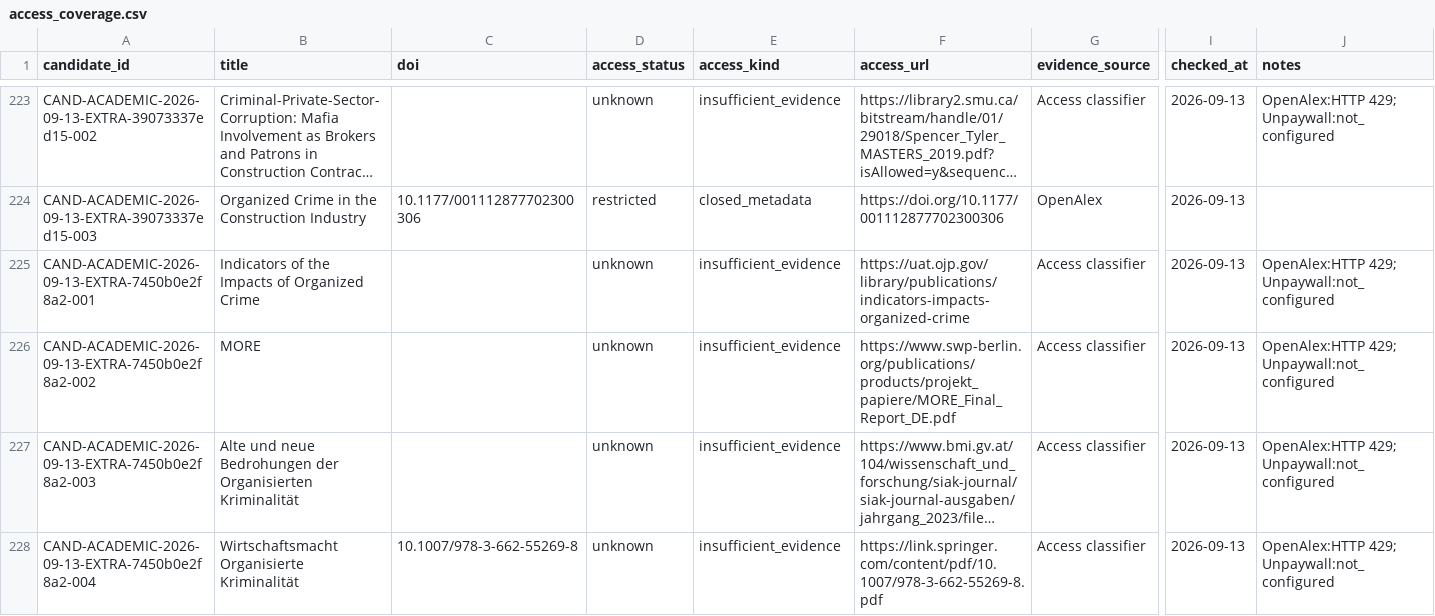
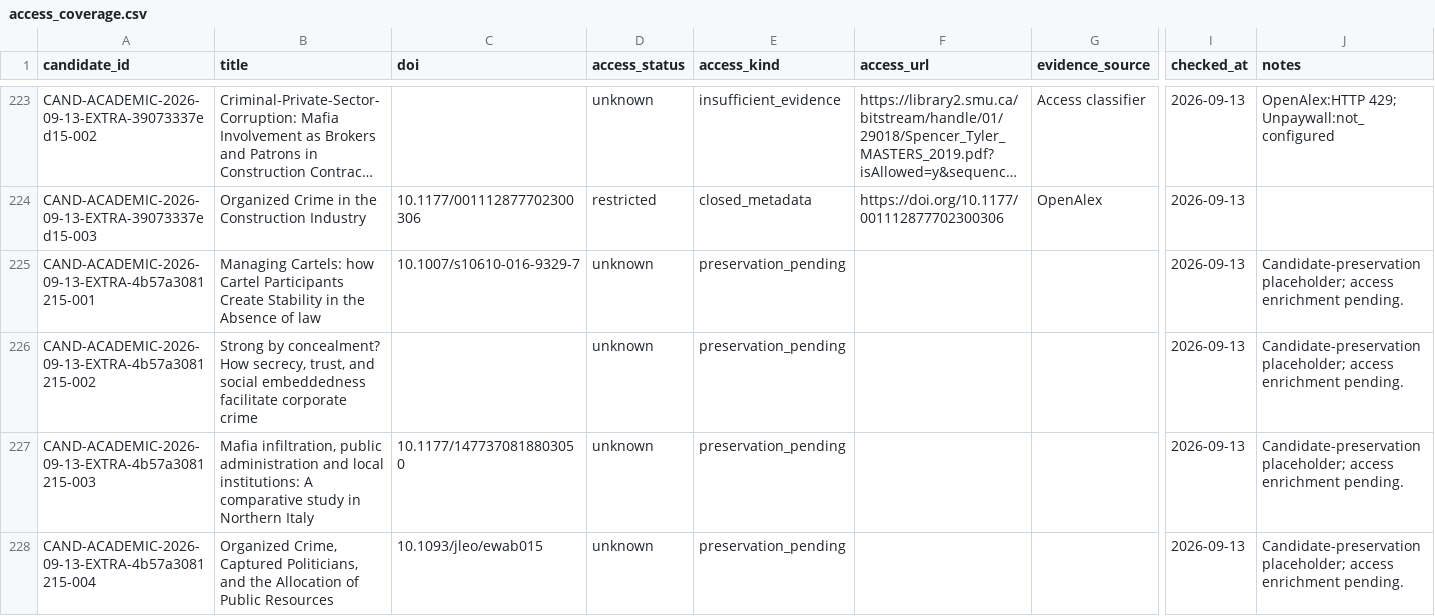
Before and after one commit to colazeta/criminal_infiltration_in_legal_economy_review, a CSV file: data/curation/access_coverage.csv, drawn as a sheet; only a part is shown, gaps mark what is left out; the shorter side is filled out with more unchanged rows; long unchanged cells end in …; rows hold the shown columns only; the diff covers the shown part only; the diff names each change by its address in the sheet, - before the commit and + after, or states it on an @@ line.

```diff
--- a/data/curation/access_coverage.csv
+++ b/data/curation/access_coverage.csv
+row 225: CAND-ACADEMIC-2026-09-13-EXTRA-4b57a3081215-001 | Managing Cartels: how Cartel Participants Create Stability in the Absence of law | 10.1007/s10610-016-9329-7 | unknown | preservation_pending |  |  | 2026-09-13 | Candidate-preservation placeholder; access enrichment pending.
+row 226: CAND-ACADEMIC-2026-09-13-EXTRA-4b57a3081215-002 | Strong by concealment? How secrecy, trust, and social embeddedness facilitate corporate crime |  | unknown | preservation_pending |  |  | 2026-09-13 | Candidate-preservation placeholder; access enrichment pending.
+row 227: CAND-ACADEMIC-2026-09-13-EXTRA-4b57a3081215-003 | Mafia infiltration, public administration and local institutions: A comparative study in Northern Italy | 10.1177/1477370818803050 | unknown | preservation_pending |  |  | 2026-09-13 | Candidate-preservation placeholder; access enrichment pending.
+row 228: CAND-ACADEMIC-2026-09-13-EXTRA-4b57a3081215-004 | Organized Crime, Captured Politicians, and the Allocation of Public Resources | 10.1093/jleo/ewab015 | unknown | preservation_pending |  |  | 2026-09-13 | Candidate-preservation placeholder; access enrichment pending.
```
Also changed, not shown: 3 added rows elsewhere in this file, data/curation/abstract_coverage.csv, data/curation/retrieval_coverage.csv, 4 other files.
